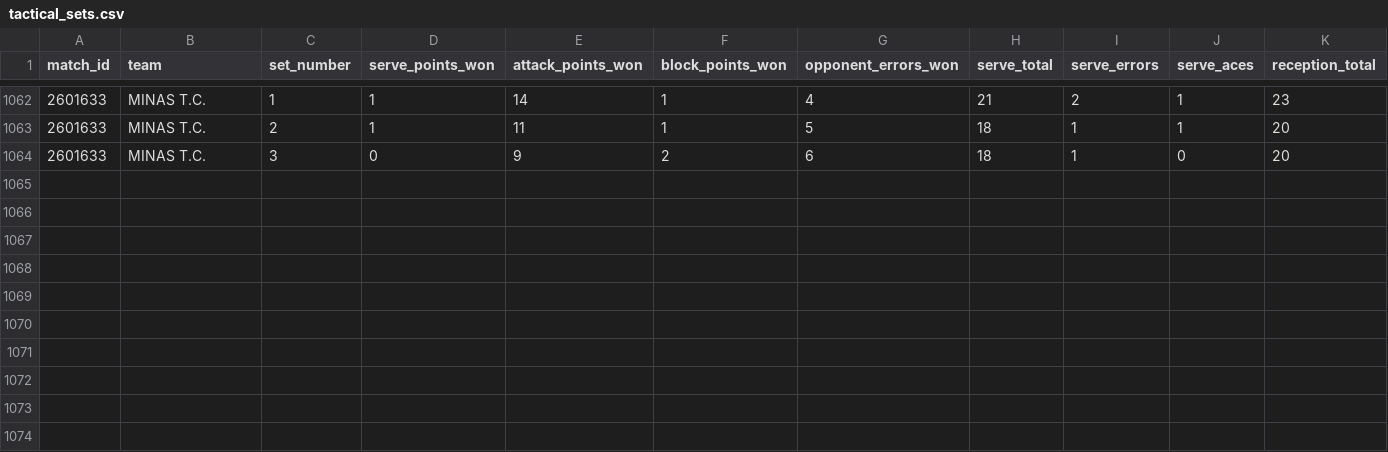
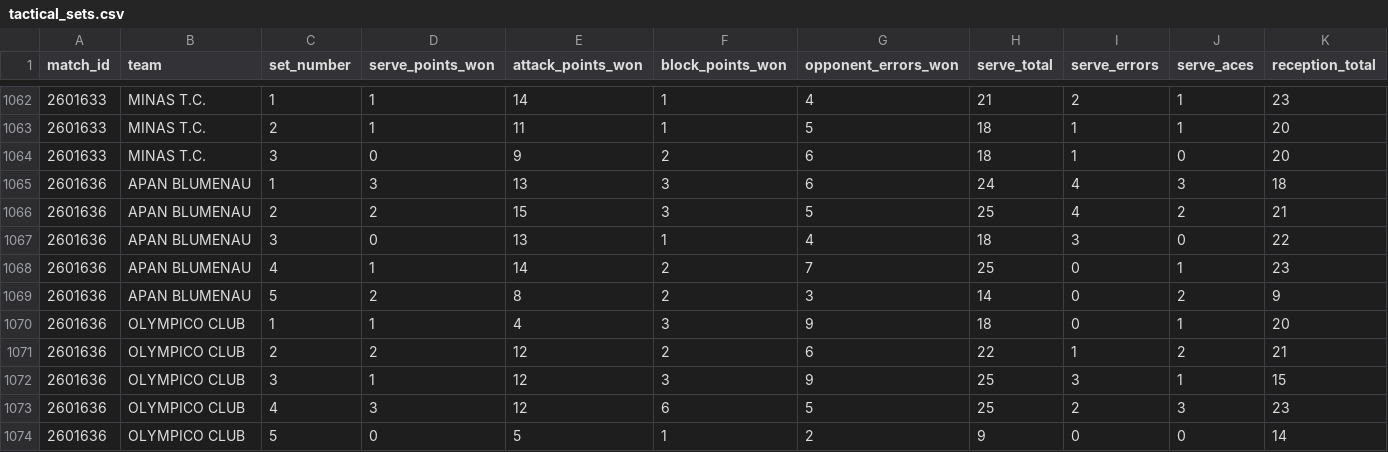
Before and after one commit to lucaaregis4r-ops/Dados-Voleibr, a CSV file: exports/tactical_sets.csv, drawn as a sheet; only a part is shown, gaps mark what is left out; rows hold the shown columns only; the diff names each change by its address in the sheet, - before the commit and + after, or states it on an @@ line.

```diff
--- a/exports/tactical_sets.csv
+++ b/exports/tactical_sets.csv
+row 1065: 2601636 | APAN BLUMENAU | 1 | 3 | 13 | 3 | 6 | 24 | 4 | 3 | 18
+row 1066: 2601636 | APAN BLUMENAU | 2 | 2 | 15 | 3 | 5 | 25 | 4 | 2 | 21
+row 1067: 2601636 | APAN BLUMENAU | 3 | 0 | 13 | 1 | 4 | 18 | 3 | 0 | 22
+row 1068: 2601636 | APAN BLUMENAU | 4 | 1 | 14 | 2 | 7 | 25 | 0 | 1 | 23
+row 1069: 2601636 | APAN BLUMENAU | 5 | 2 | 8 | 2 | 3 | 14 | 0 | 2 | 9
+row 1070: 2601636 | OLYMPICO CLUB | 1 | 1 | 4 | 3 | 9 | 18 | 0 | 1 | 20
+row 1071: 2601636 | OLYMPICO CLUB | 2 | 2 | 12 | 2 | 6 | 22 | 1 | 2 | 21
+row 1072: 2601636 | OLYMPICO CLUB | 3 | 1 | 12 | 3 | 9 | 25 | 3 | 1 | 15
+row 1073: 2601636 | OLYMPICO CLUB | 4 | 3 | 12 | 6 | 5 | 25 | 2 | 3 | 23
+row 1074: 2601636 | OLYMPICO CLUB | 5 | 0 | 5 | 1 | 2 | 9 | 0 | 0 | 14
```
Also changed, not shown: exports/matches.csv, exports/players.csv, 36 other files.
